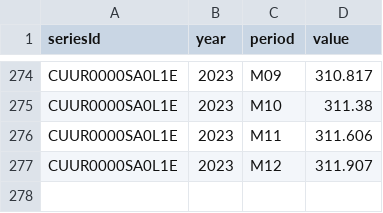
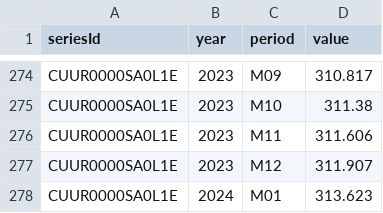
Before and after one commit to big4credit/data-inflation-cpi, a CSV file: cpi/CUUR0000SA0L1E.csv, drawn as a sheet; only a part is shown, gaps mark what is left out; the diff names each change by its address in the sheet, - before the commit and + after, or states it on an @@ line.

Commit message:
Update: Inflation data (2024-01) - [Not-seasonally adjusted]

```diff
--- a/cpi/CUUR0000SA0L1E.csv
+++ b/cpi/CUUR0000SA0L1E.csv
+row 278: CUUR0000SA0L1E | 2024 | M01 | 313.623
```
Also changed, not shown: cpi/CUUR0000SA0.csv, data/inflation-all-items-mom.csv, 3 other files.
